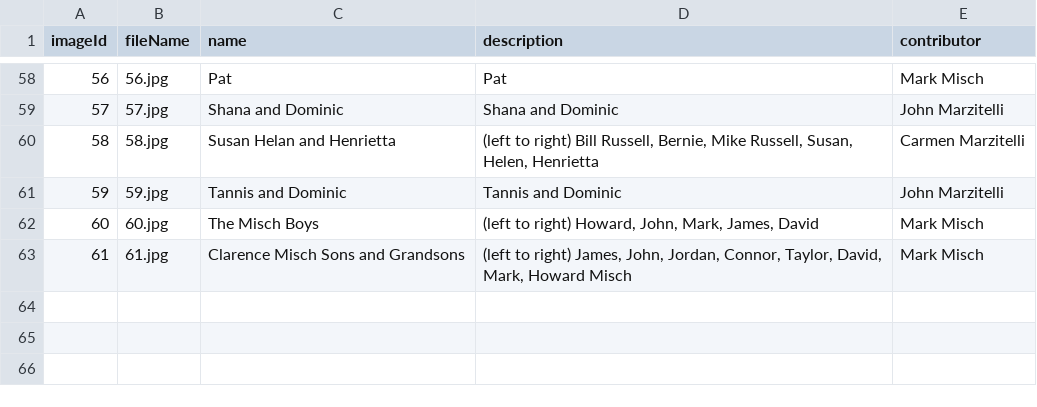
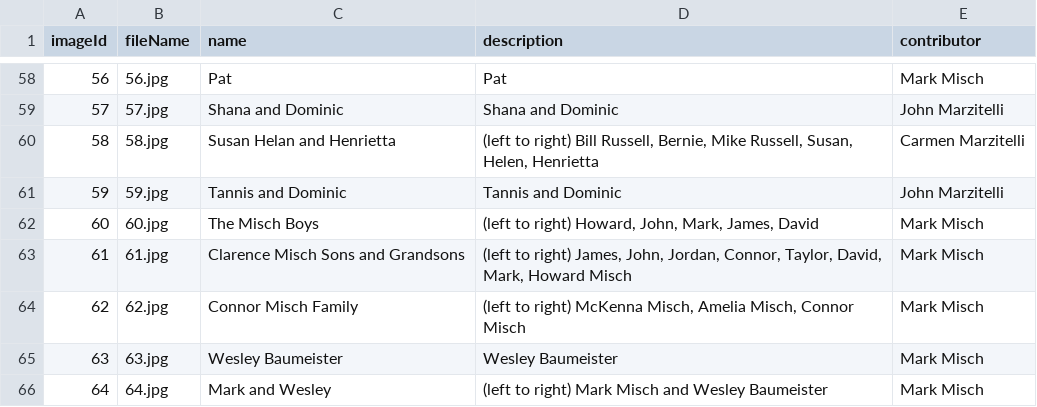
Before and after one commit to taylor-misch/2025-misch-reunion, a CSV file: images/photos/image-guide.csv, drawn as a sheet; only a part is shown, gaps mark what is left out.

Commit message:
Add new photos, update csv, delete old photos section

```diff
--- a/images/photos/image-guide.csv
+++ b/images/photos/image-guide.csv
@@ -63 +63,4 @@ imageId,fileName,name,description,contributor
 61,61.jpg,Clarence Misch Sons and Grandsons,"(left to right) James, John, Jordan, Connor, Taylor, David, Mark, Howard Misch",Mark Misch
+62,62.jpg,Connor Misch Family,"(left to right) McKenna Misch, Amelia Misch, Connor Misch",Mark Misch
+63,63.jpg,Wesley Baumeister,Wesley Baumeister,Mark Misch
+64,64.jpg,Mark and Wesley,(left to right) Mark Misch and Wesley Baumeister,Mark Misch
```
Also changed, not shown: 29 other files.
